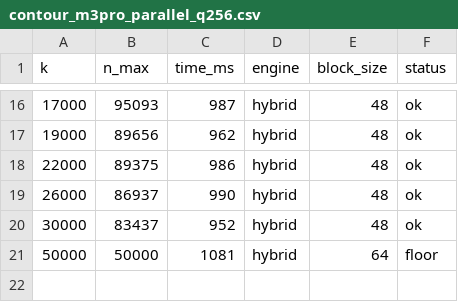
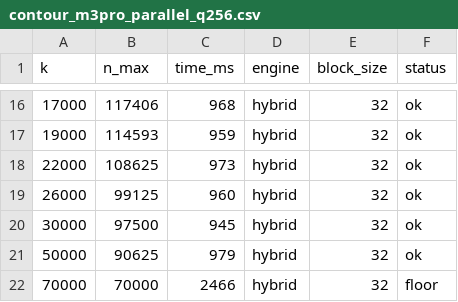
Before and after one commit to Sarose550/ICM, a CSV file: results/contour_m3pro_parallel_q256.csv, drawn as a sheet; only a part is shown, gaps mark what is left out; the diff covers the shown part only.

```diff
--- a/results/contour_m3pro_parallel_q256.csv
+++ b/results/contour_m3pro_parallel_q256.csv
@@ -16,6 +16,7 @@ k,n_max,time_ms,engine,block_size,status
-17000,95093,987,hybrid,48,ok
-19000,89656,962,hybrid,48,ok
-22000,89375,986,hybrid,48,ok
-26000,86937,990,hybrid,48,ok
-30000,83437,952,hybrid,48,ok
-50000,50000,1081,hybrid,64,floor
+17000,117406,968,hybrid,32,ok
+19000,114593,959,hybrid,32,ok
+22000,108625,973,hybrid,32,ok
+26000,99125,960,hybrid,32,ok
+30000,97500,945,hybrid,32,ok
+50000,90625,979,hybrid,32,ok
+70000,70000,2466,hybrid,32,floor
```
Also changed, not shown: 35 edited cells elsewhere in this file, results/contour_m3pro_serial_q256.csv, 6 other files.
